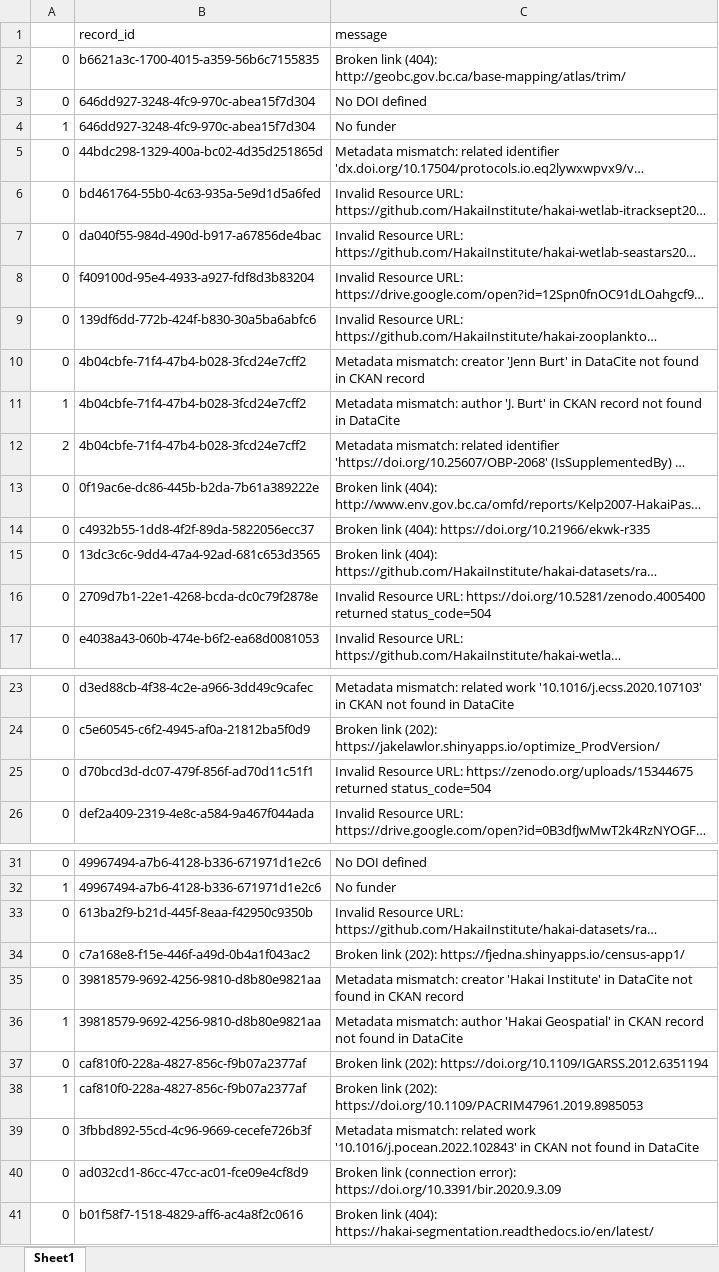
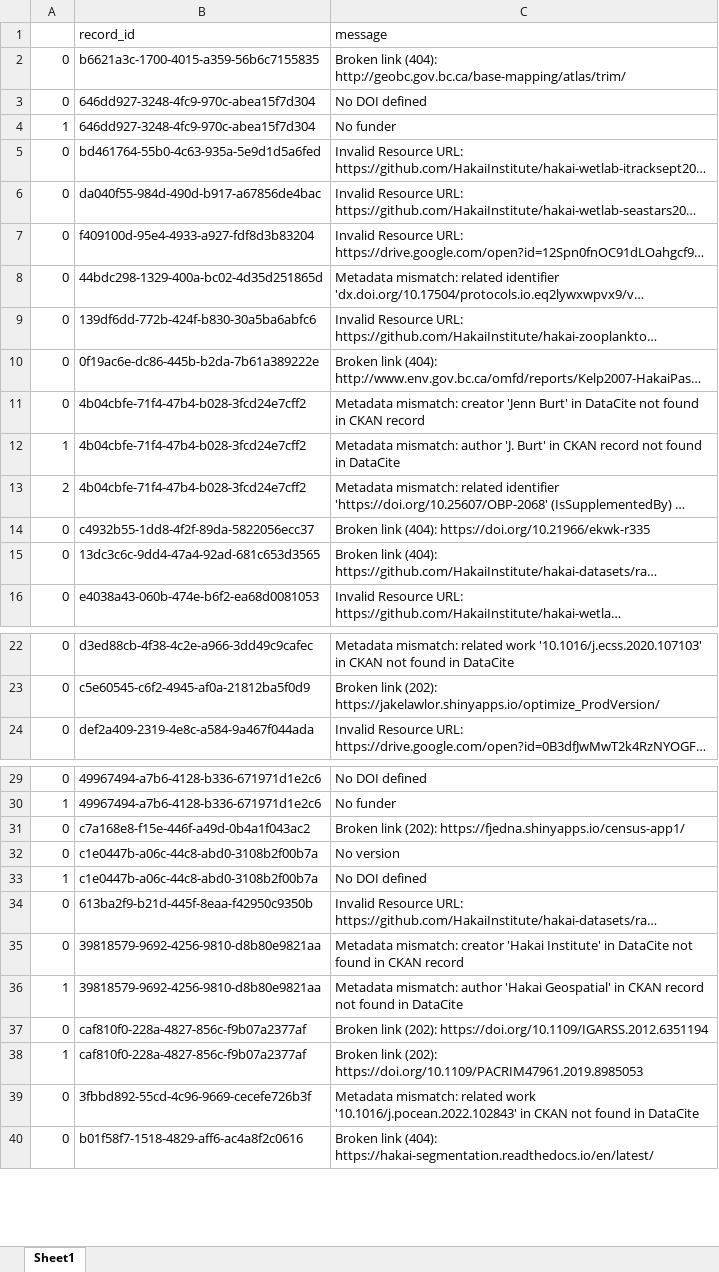
Before and after one commit to HakaiInstitute/hakai-ckan-records-checks, an Excel workbook: docs/issues_list.xlsx, sheet Sheet1, drawn as a sheet; only a part is shown, gaps mark what is left out; long unchanged cells end in …; values as stored, in another font and other column widths than the file's, no borders; removed rows and columns are numbered as before the commit, all else as after; the diff names each change by its address in the sheet, - before the commit and + after, or states it on an @@ line.

```diff
--- a/docs/issues_list.xlsx (sheet Sheet1)
+++ b/docs/issues_list.xlsx (sheet Sheet1)
@@ row 5 moved to row 8: 0 @@
@@ row 13 moved to row 10: 0 @@
-row 16: 0 | 2709d7b1-22e1-4268-bcda-dc0c79f2878e | Invalid Resource URL: https://doi.org/10.5281/zenodo.4005400 returned status_code=504
-row 25: 0 | d70bcd3d-dc07-479f-856f-ad70d11c51f1 | Invalid Resource URL: https://zenodo.org/uploads/15344675 returned status_code=504
@@ row 34 moved to row 31: 0 @@
+row 32: 0 | c1e0447b-a06c-44c8-abd0-3108b2f00b7a | No version
+row 33: 1 | c1e0447b-a06c-44c8-abd0-3108b2f00b7a | No DOI defined
-row 40: 0 | ad032cd1-86cc-47cc-ac01-fce09e4cf8d9 | Broken link (connection error): https://doi.org/10.3391/bir.2020.9.3.09
```
Also changed, not shown: docs/catalog_summary.xlsx, 9 other files.
